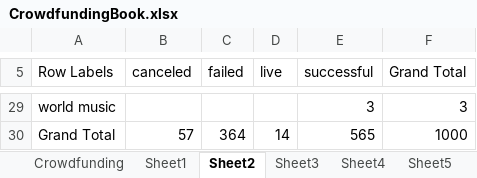
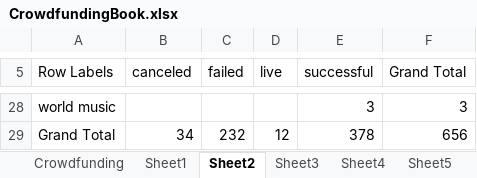
Before and after one commit to wanderfarther/Missel_Data_Analytics_Projects, an Excel workbook: CrowdfundingBook.xlsx, sheet Sheet2, drawn as a sheet; only a part is shown, gaps mark what is left out; values as stored, in another font and other column widths than the file's, no borders; charts and pictures not drawn; addresses are those after the commit; the diff covers the shown part only; the diff names each change by its address in the sheet, - before the commit and + after, or states it on an @@ line.

```diff
--- a/CrowdfundingBook.xlsx (sheet Sheet2)
+++ b/CrowdfundingBook.xlsx (sheet Sheet2)
-B29 (canceled): 57
+B29 (canceled): 34
-C29 (failed): 364
+C29 (failed): 232
-D29 (live): 14
+D29 (live): 12
-E29 (successful): 565
+E29 (successful): 378
-F29 (Grand Total): 1000
+F29 (Grand Total): 656
```
Also changed, not shown: 1 removed row and 17 moved rows elsewhere in this sheet, sheet Sheet1, charts or pictures, 1 other file.
